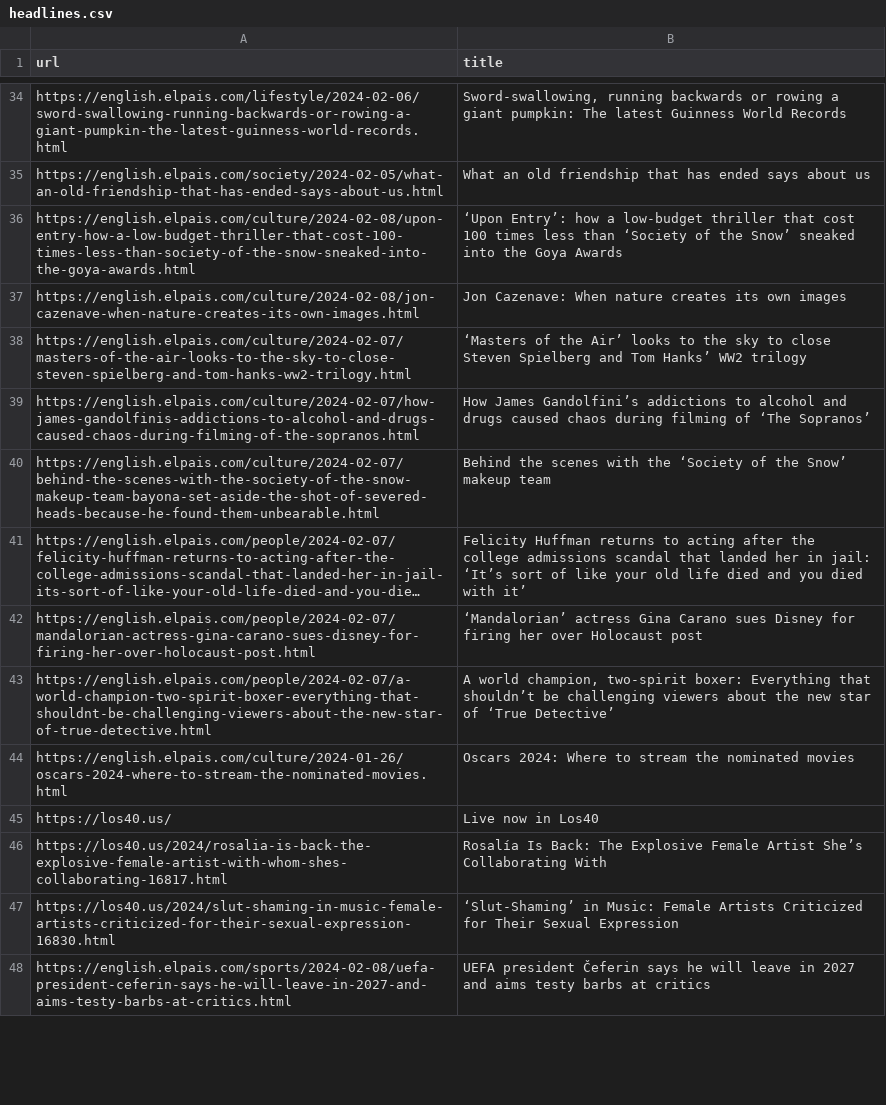
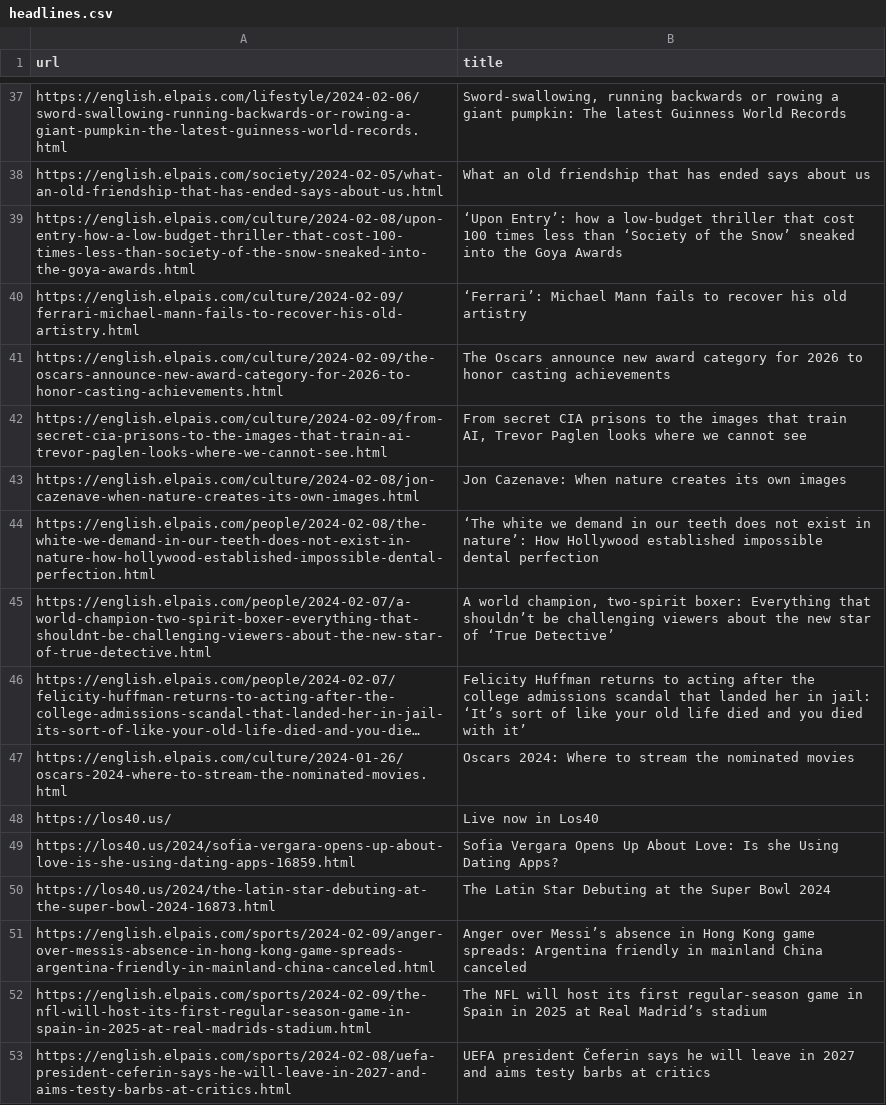
Before and after one commit to jsoma/scraper-sample, a CSV file: headlines.csv, drawn as a sheet; only a part is shown, gaps mark what is left out; long unchanged cells end in …; removed rows and columns are numbered as before the commit, all else as after; the diff covers the shown part only; the diff names each change by its address in the sheet, - before the commit and + after, or states it on an @@ line.

```diff
--- a/headlines.csv
+++ b/headlines.csv
+row 40: https://english.elpais.com/culture/2024-02-09/ferrari-michael-mann-fails-to-recover-his-old-artistry.html | ‘Ferrari’: Michael Mann fails to recover his old artistry
+row 41: https://english.elpais.com/culture/2024-02-09/the-oscars-announce-new-award-category-for-2026-to-honor-casting-achievements.html | The Oscars announce new award category for 2026 to honor casting achievements
+row 42: https://english.elpais.com/culture/2024-02-09/from-secret-cia-prisons-to-the-images-that-train-ai-trevor-paglen-looks-where-we-cannot-see.html | From secret CIA prisons to the images that train AI, Trevor Paglen looks where we cannot see
-row 38: https://english.elpais.com/culture/2024-02-07/masters-of-the-air-looks-to-the-sky-to-close-steven-spielberg-and-tom-hanks-ww2-trilogy.html | ‘Masters of the Air’ looks to the sky to close Steven Spielberg and Tom Hanks’ WW2 trilogy
@@ row 39 moved to row 68: https://english.elpais.com/culture/2024-… @@
-row 40: https://english.elpais.com/culture/2024-02-07/behind-the-scenes-with-the-society-of-the-snow-makeup-team-bayona-set-aside-the-shot-of-severed-heads-because-he-found-them-unbearable.html | Behind the scenes with the ‘Society of the Snow’ makeup team
@@ row 18 moved to row 44: https://english.elpais.com/people/2024-0… @@
@@ row 43 moved to row 45: https://english.elpais.com/people/2024-0… @@
-row 42: https://english.elpais.com/people/2024-02-07/mandalorian-actress-gina-carano-sues-disney-for-firing-her-over-holocaust-post.html | ‘Mandalorian’ actress Gina Carano sues Disney for firing her over Holocaust post
-row 46: https://los40.us/2024/rosalia-is-back-the-explosive-female-artist-with-whom-shes-collaborating-16817.html | Rosalía Is Back: The Explosive Female Artist She’s Collaborating With
-row 47: https://los40.us/2024/slut-shaming-in-music-female-artists-criticized-for-their-sexual-expression-16830.html | ‘Slut-Shaming’ in Music: Female Artists Criticized for Their Sexual Expression
+row 49: https://los40.us/2024/sofia-vergara-opens-up-about-love-is-she-using-dating-apps-16859.html | Sofia Vergara Opens Up About Love: Is she Using Dating Apps?
+row 50: https://los40.us/2024/the-latin-star-debuting-at-the-super-bowl-2024-16873.html | The Latin Star Debuting at the Super Bowl 2024
+row 51: https://english.elpais.com/sports/2024-02-09/anger-over-messis-absence-in-hong-kong-game-spreads-argentina-friendly-in-mainland-china-canceled.html | Anger over Messi’s absence in Hong Kong game spreads: Argentina friendly in mainland China canceled
+row 52: https://english.elpais.com/sports/2024-02-09/the-nfl-will-host-its-first-regular-season-game-in-spain-in-2025-at-real-madrids-stadium.html | The NFL will host its first regular-season game in Spain in 2025 at Real Madrid’s stadium
```
Also changed, not shown: 26 added rows, 25 removed rows, 9 moved rows and 2 edited cells elsewhere in this file.
